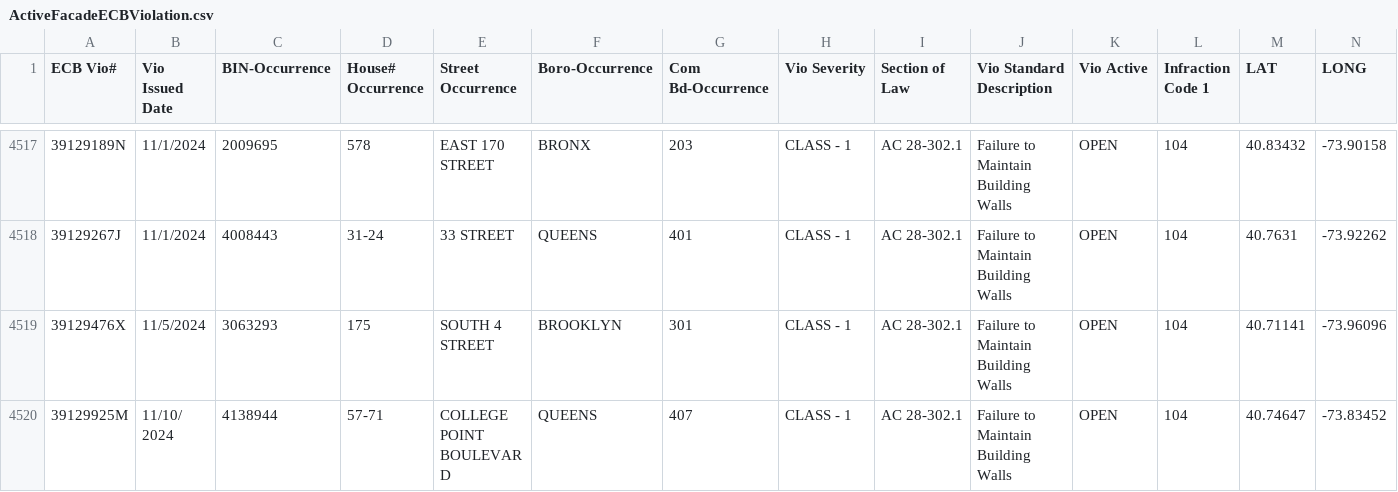
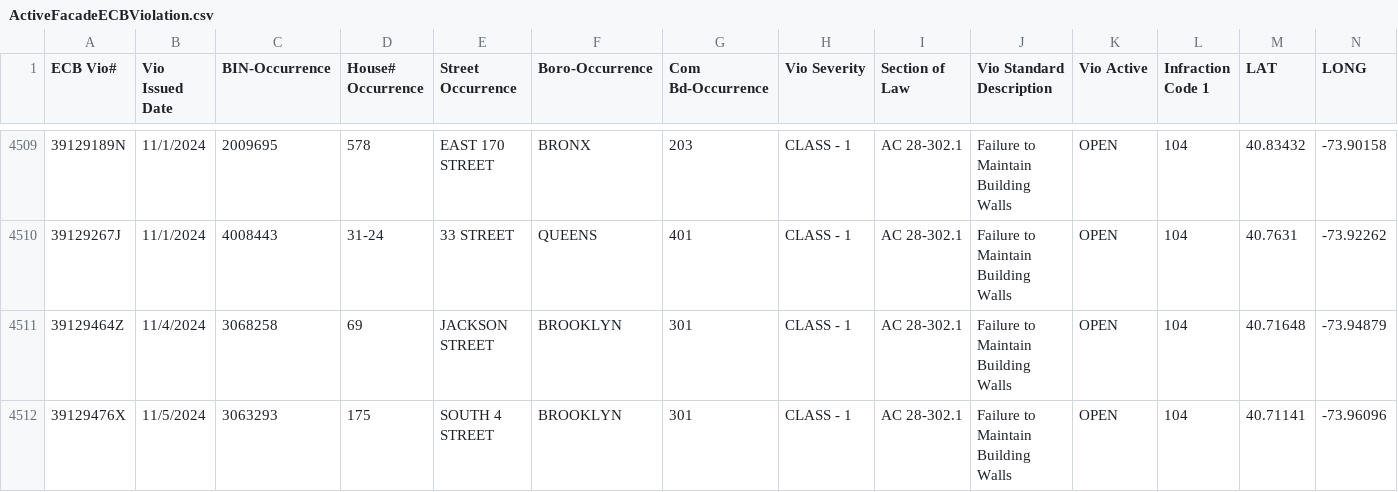
Before and after one commit to NYCDOB/FacadeSafetyReport, a CSV file: data/ActiveFacadeECBViolation.csv, drawn as a sheet; only a part is shown, gaps mark what is left out; the shorter side is filled out with more unchanged rows; the diff covers the shown part only; the diff names each change by its address in the sheet, - before the commit and + after, or states it on an @@ line.

Commit message:
update from script Fri 11/15/2024  8:11:25.66, 4618 rows

```diff
--- a/data/ActiveFacadeECBViolation.csv
+++ b/data/ActiveFacadeECBViolation.csv
+row 4511: 39129464Z | 11/4/2024 | 3068258 | 69 | JACKSON STREET | BROOKLYN | 301 | CLASS - 1 | AC 28-302.1 | Failure to Maintain Building Walls | OPEN | 104 | 40.71648 | -73.94879
```
Also changed, not shown: 2 added rows and 8 removed rows elsewhere in this file.
